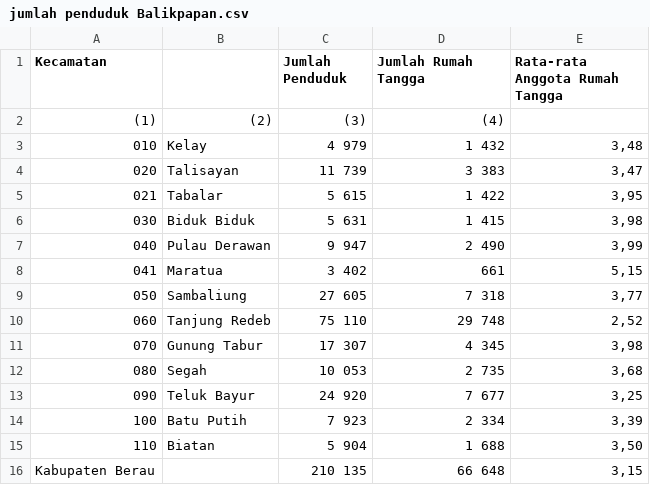
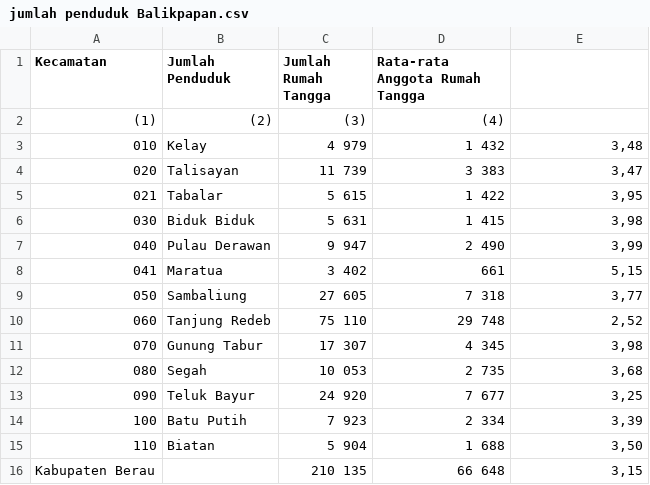
Before and after one commit to Muh-Daromi/komge02, a CSV file: jumlah penduduk Balikpapan.csv, drawn as a sheet.

Commit message:
Update jumlah penduduk Balikpapan.csv

```diff
--- a/jumlah penduduk Balikpapan.csv
+++ b/jumlah penduduk Balikpapan.csv
@@ -1,2 +1,2 @@
-Kecamatan,,Jumlah Penduduk,Jumlah Rumah Tangga,Rata-rata Anggota Rumah Tangga
+Kecamatan,Jumlah Penduduk,Jumlah Rumah Tangga,Rata-rata Anggota Rumah Tangga
 (1),(2),(3),(4)
```
